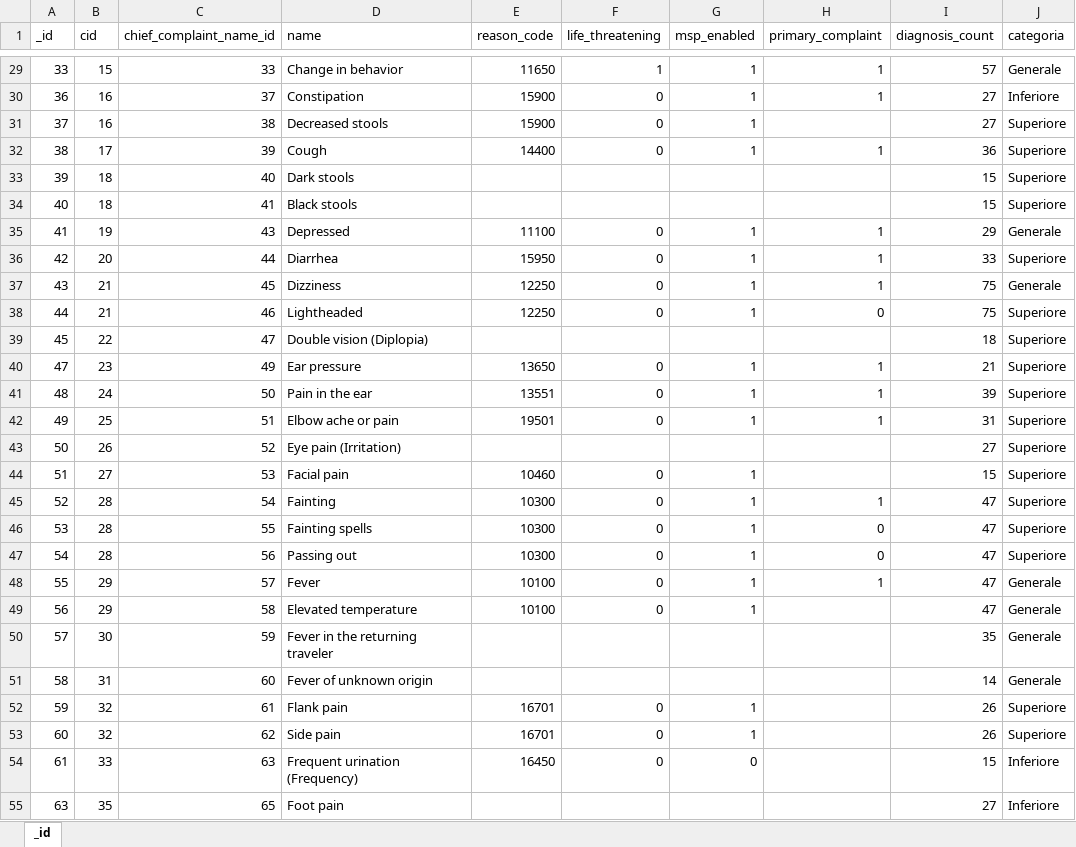
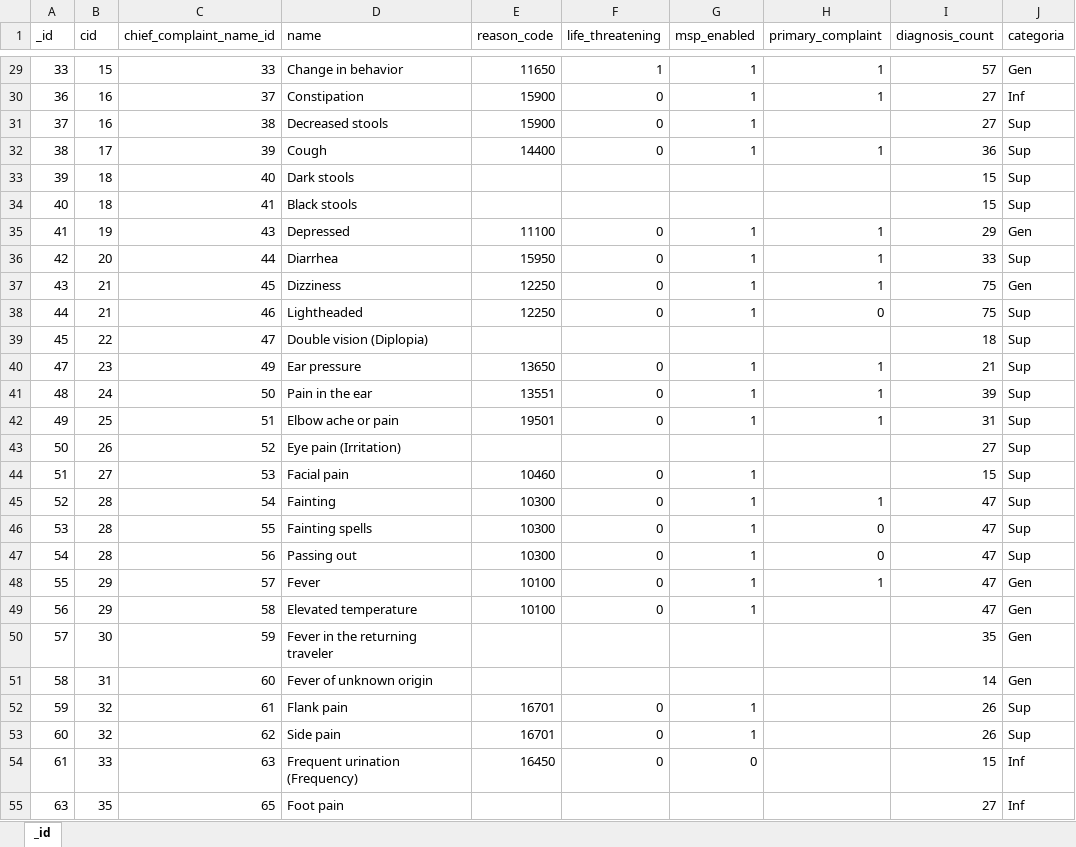
Before and after one commit to FrancescoCel/I, an Excel workbook: Dataset_xlsx/symptoms2.xlsx, sheet _id, drawn as a sheet; only a part is shown, gaps mark what is left out; values as stored, in another font and other column widths than the file's, no borders; the diff covers the shown part only; the diff names each change by its address in the sheet, - before the commit and + after, or states it on an @@ line.

```diff
--- a/Dataset_xlsx/symptoms2.xlsx (sheet _id)
+++ b/Dataset_xlsx/symptoms2.xlsx (sheet _id)
-J29 (categoria): Generale
+J29 (categoria): Gen
-J30 (categoria): Inferiore
+J30 (categoria): Inf
-J31:J34 (categoria): Superiore
+J31:J34 (categoria): Sup
-J35 (categoria): Generale
+J35 (categoria): Gen
-J36 (categoria): Superiore
+J36 (categoria): Sup
-J37 (categoria): Generale
+J37 (categoria): Gen
-J38:J47 (categoria): Superiore
+J38:J47 (categoria): Sup
-J48:J51 (categoria): Generale
+J48:J51 (categoria): Gen
-J52:J53 (categoria): Superiore
+J52:J53 (categoria): Sup
-J54:J55 (categoria): Inferiore
+J54:J55 (categoria): Inf
```
Also changed, not shown: 362 edited cells elsewhere in this sheet.
